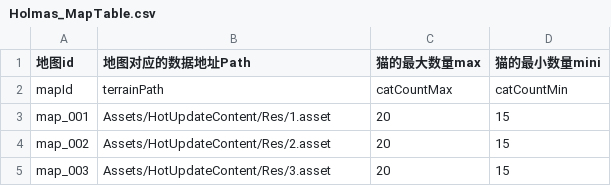
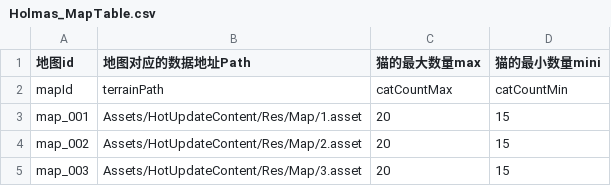
Before and after one commit to wx383847364/Holmas, a CSV file: Assets/Config/Holmas_MapTable.csv, drawn as a sheet.

Commit message:
新增 Holmas 边界检查脚本
- 新增 scripts/check_boundary.py，落地 BD001-BD008 边界检查规则
- 新增 check_boundary.sh / check_boundary.bat，补齐 mac/Linux 和 Windows 入口
- 新增 Python 单测，覆盖基线仓库、规则命中、路径归一化和入口透传
- 更新 热更新边界规范_v1，补齐 check_boundary 脚本的真实用法和检查范围
- 同步迭代记录与索引，补齐本轮文档留痕

```diff
--- a/Assets/Config/Holmas_MapTable.csv
+++ b/Assets/Config/Holmas_MapTable.csv
@@ -2,4 +2,4 @@
 mapId,terrainPath,catCountMax,catCountMin
-map_001,Assets/HotUpdateContent/Res/1.asset,20,15
-map_002,Assets/HotUpdateContent/Res/2.asset,20,15
-map_003,Assets/HotUpdateContent/Res/3.asset,20,15
+map_001,Assets/HotUpdateContent/Res/Map/1.asset,20,15
+map_002,Assets/HotUpdateContent/Res/Map/2.asset,20,15
+map_003,Assets/HotUpdateContent/Res/Map/3.asset,20,15
```
Also changed, not shown: 23 other files.
